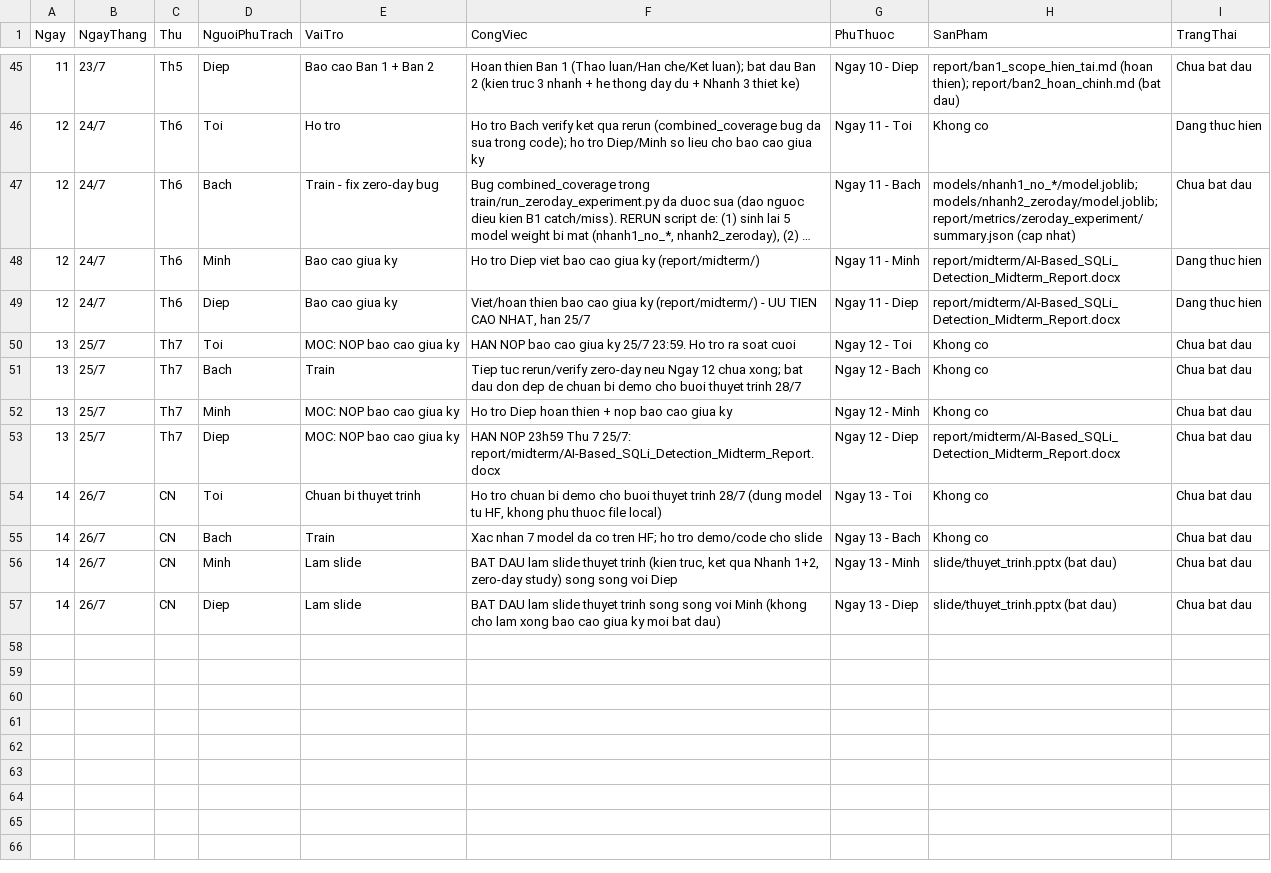
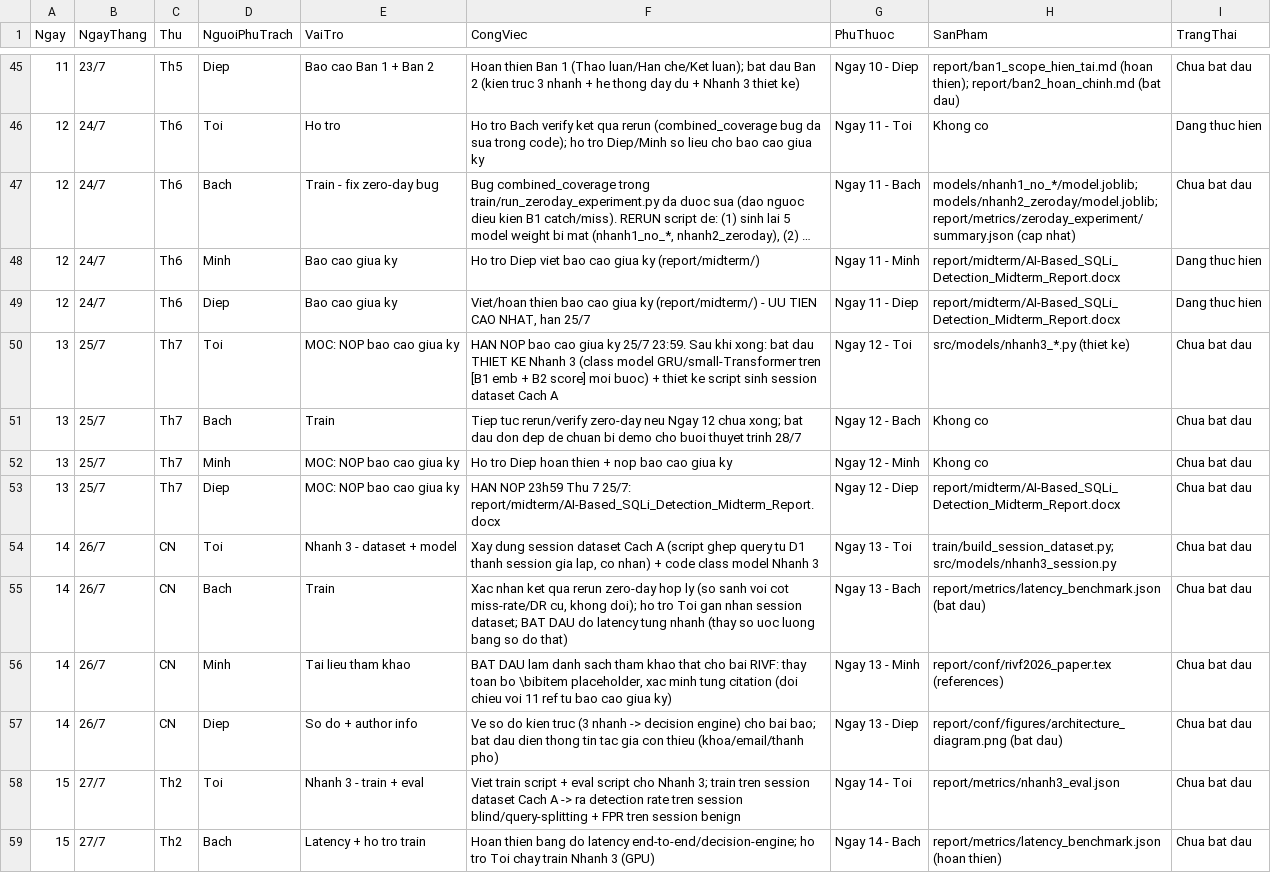
Before and after one commit to Duc42195/AI-Based-SQL-Injection-Detection-System, a CSV file: report/plan/ke_hoach_2_tuan.csv, drawn as a sheet; only a part is shown, gaps mark what is left out; long unchanged cells end in …; the diff covers the shown part only.

Commit message:
Update plan for framing-(B): implement Branch 3 for RIVF paper
Extends the plan with the outline's "must be done" list for a full
three-branch paper: Toi builds the Cách A session dataset + Branch 3
model/train/eval scripts; Bach measures real latency; Minh verifies
references and re-exports figures; Diep drafts the architecture
diagram and author metadata. Adds a Wed 29/7 go/no-go checkpoint so a
failed Branch 3 falls back cleanly to framing (A) instead of forcing
a rewrite under deadline pressure. Also adds the previously-missing
rows for the 28/7 presentation and 31/7 RIVF submission (day 15-19),
which an earlier edit described but never actually persisted to this
CSV.

```diff
--- a/report/plan/ke_hoach_2_tuan.csv
+++ b/report/plan/ke_hoach_2_tuan.csv
@@ -49,3 +49,3 @@
 12,24/7,Th6,Diep,Bao cao giua ky,"Viet/hoan thien bao cao giua ky (report/midterm/) - UU TIEN CAO NHAT, han 25/7",Ngay 11 - Diep,report/midterm/AI-Based_SQLi_Detection_Midterm_Report.docx,Dang thuc hien
-13,25/7,Th7,Toi,MOC: NOP bao cao giua ky,HAN NOP bao cao giua ky 25/7 23:59. Ho tro ra soat cuoi,Ngay 12 - Toi,Khong co,Chua bat dau
+13,25/7,Th7,Toi,MOC: NOP bao cao giua ky,HAN NOP bao cao giua ky 25/7 23:59. Sau khi xong: bat dau THIET KE Nhanh 3 (class model GRU/small-Transformer tren [B1 emb + B2 score] moi buoc) + thiet ke script sinh session dataset Cach A,Ngay 12 - Toi,src/models/nhanh3_*.py (thiet ke),Chua bat dau
 13,25/7,Th7,Bach,Train,Tiep tuc rerun/verify zero-day neu Ngay 12 chua xong; bat dau don dep de chuan bi demo cho buoi thuyet trinh 28/7,Ngay 12 - Bach,Khong co,Chua bat dau
@@ -53,5 +53,7 @@
 13,25/7,Th7,Diep,MOC: NOP bao cao giua ky,HAN NOP 23h59 Thu 7 25/7: report/midterm/AI-Based_SQLi_Detection_Midterm_Report.docx,Ngay 12 - Diep,report/midterm/AI-Based_SQLi_Detection_Midterm_Report.docx,Chua bat dau
-14,26/7,CN,Toi,Chuan bi thuyet trinh,"Ho tro chuan bi demo cho buoi thuyet trinh 28/7 (dung model tu HF, khong phu thuoc file local)",Ngay 13 - Toi,Khong co,Chua bat dau
-14,26/7,CN,Bach,Train,Xac nhan 7 model da co tren HF; ho tro demo/code cho slide,Ngay 13 - Bach,Khong co,Chua bat dau
-14,26/7,CN,Minh,Lam slide,"BAT DAU lam slide thuyet trinh (kien truc, ket qua Nhanh 1+2, zero-day study) song song voi Diep",Ngay 13 - Minh,slide/thuyet_trinh.pptx (bat dau),Chua bat dau
-14,26/7,CN,Diep,Lam slide,BAT DAU lam slide thuyet trinh song song voi Minh (khong cho lam xong bao cao giua ky moi bat dau),Ngay 13 - Diep,slide/thuyet_trinh.pptx (bat dau),Chua bat dau
+14,26/7,CN,Toi,Nhanh 3 - dataset + model,"Xay dung session dataset Cach A (script ghep query tu D1 thanh session gia lap, co nhan) + code class model Nhanh 3",Ngay 13 - Toi,train/build_session_dataset.py; src/models/nhanh3_session.py,Chua bat dau
+14,26/7,CN,Bach,Train,"Xac nhan ket qua rerun zero-day hop ly (so sanh voi cot miss-rate/DR cu, khong doi); ho tro Toi gan nhan session dataset; BAT DAU do latency tung nhanh (thay so uoc luong bang so do that)",Ngay 13 - Bach,report/metrics/latency_benchmark.json (bat dau),Chua bat dau
+14,26/7,CN,Minh,Tai lieu tham khao,"BAT DAU lam danh sach tham khao that cho bai RIVF: thay toan bo \bibitem placeholder, xac minh tung citation (doi chieu voi 11 ref tu bao cao giua ky)",Ngay 13 - Minh,report/conf/rivf2026_paper.tex (references),Chua bat dau
+14,26/7,CN,Diep,So do + author info,Ve so do kien truc (3 nhanh -> decision engine) cho bai bao; bat dau dien thong tin tac gia con thieu (khoa/email/thanh pho),Ngay 13 - Diep,report/conf/figures/architecture_diagram.png (bat dau),Chua bat dau
+15,27/7,Th2,Toi,Nhanh 3 - train + eval,Viet train script + eval script cho Nhanh 3; train tren session dataset Cach A -> ra detection rate tren session blind/query-splitting + FPR tren session benign,Ngay 14 - Toi,report/metrics/nhanh3_eval.json,Chua bat dau
+15,27/7,Th2,Bach,Latency + ho tro train,Hoan thien bang do latency end-to-end/decision-engine; ho tro Toi chay train Nhanh 3 (GPU),Ngay 14 - Bach,report/metrics/latency_benchmark.json (hoan thien),Chua bat dau
```
Also changed, not shown: 18 added rows elsewhere in this file.
